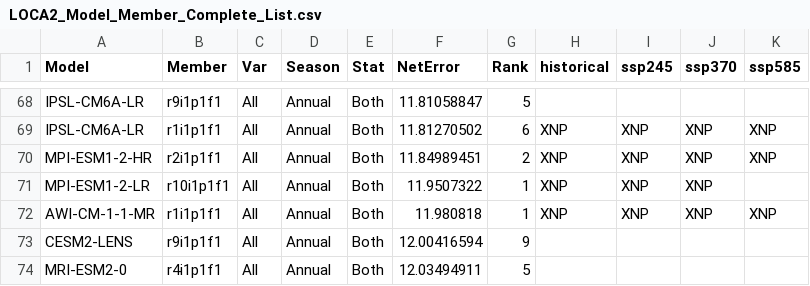
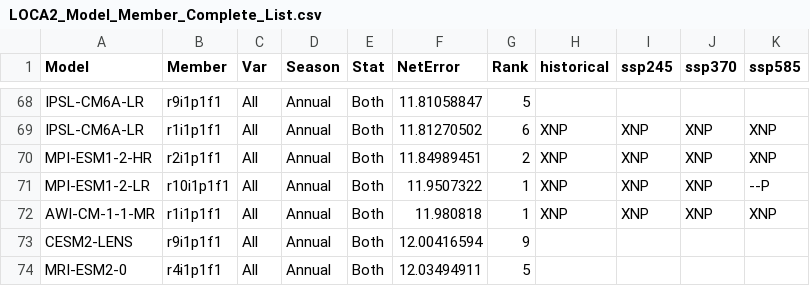
Before and after one commit to wjcapehart/LOCA2_Prep, a CSV file: LOCA2_Model_Member_Complete_List.csv, drawn as a sheet; only a part is shown, gaps mark what is left out; the diff covers the shown part only.

```diff
--- a/LOCA2_Model_Member_Complete_List.csv
+++ b/LOCA2_Model_Member_Complete_List.csv
@@ -70,3 +70,3 @@ IPSL-CM6A-LR,r1i1p1f1,All,Annual,Both,11.81270502,6,XNP,XNP,XNP,XNP
 MPI-ESM1-2-HR,r2i1p1f1,All,Annual,Both,11.84989451,2,XNP,XNP,XNP,XNP
-MPI-ESM1-2-LR,r10i1p1f1,All,Annual,Both,11.9507322,1,XNP,XNP,XNP,
+MPI-ESM1-2-LR,r10i1p1f1,All,Annual,Both,11.9507322,1,XNP,XNP,XNP,--P
 AWI-CM-1-1-MR,r1i1p1f1,All,Annual,Both,11.980818,1,XNP,XNP,XNP,XNP
```
Also changed, not shown: 10 edited cells elsewhere in this file, LOCA2_Model_Member_Available_List.csv, 8 other files.
